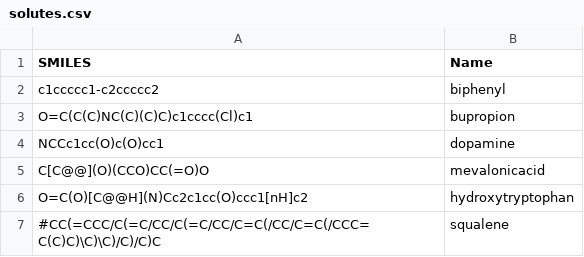
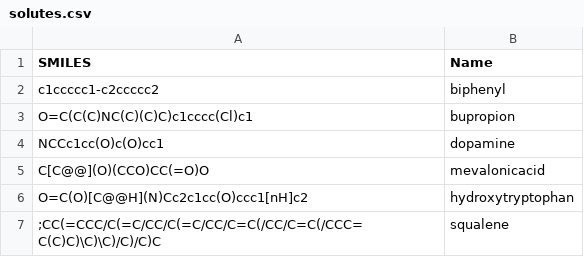
Before and after one commit to gduarter/setup_md, a CSV file: solutes.csv, drawn as a sheet.

Commit message:
Update solutes.csv

```diff
--- a/solutes.csv
+++ b/solutes.csv
@@ -6,2 +6,2 @@ C[C@@](O)(CCO)CC(=O)O,mevalonicacid
 O=C(O)[C@@H](N)Cc2c1cc(O)ccc1[nH]c2,hydroxytryptophan
-#CC(=CCC/C(=C/CC/C(=C/CC/C=C(/CC/C=C(/CCC=C(C)C)\C)\C)/C)/C)C,squalene
+;CC(=CCC/C(=C/CC/C(=C/CC/C=C(/CC/C=C(/CCC=C(C)C)\C)\C)/C)/C)C,squalene
```
